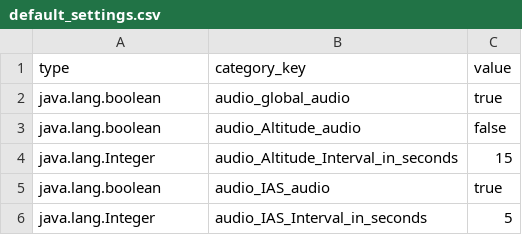
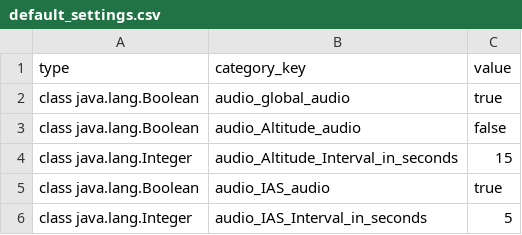
Before and after one commit to LSTS/asa, a CSV file: assets/default_settings.csv, drawn as a sheet.

Commit message:
Implemented Save, Load, Restore Defaults | Updated default_setting.csv and usage in App

```diff
--- a/assets/default_settings.csv
+++ b/assets/default_settings.csv
@@ -1,6 +1,6 @@
 type,category_key,value
-java.lang.boolean,audio_global_audio,true
-java.lang.boolean,audio_Altitude_audio,false
-java.lang.Integer,audio_Altitude_Interval_in_seconds,15
-java.lang.boolean,audio_IAS_audio,true
-java.lang.Integer,audio_IAS_Interval_in_seconds,5
+class java.lang.Boolean,audio_global_audio,true
+class java.lang.Boolean,audio_Altitude_audio,false
+class java.lang.Integer,audio_Altitude_Interval_in_seconds,15
+class java.lang.Boolean,audio_IAS_audio,true
+class java.lang.Integer,audio_IAS_Interval_in_seconds,5
```
Also changed, not shown: 3 other files.
